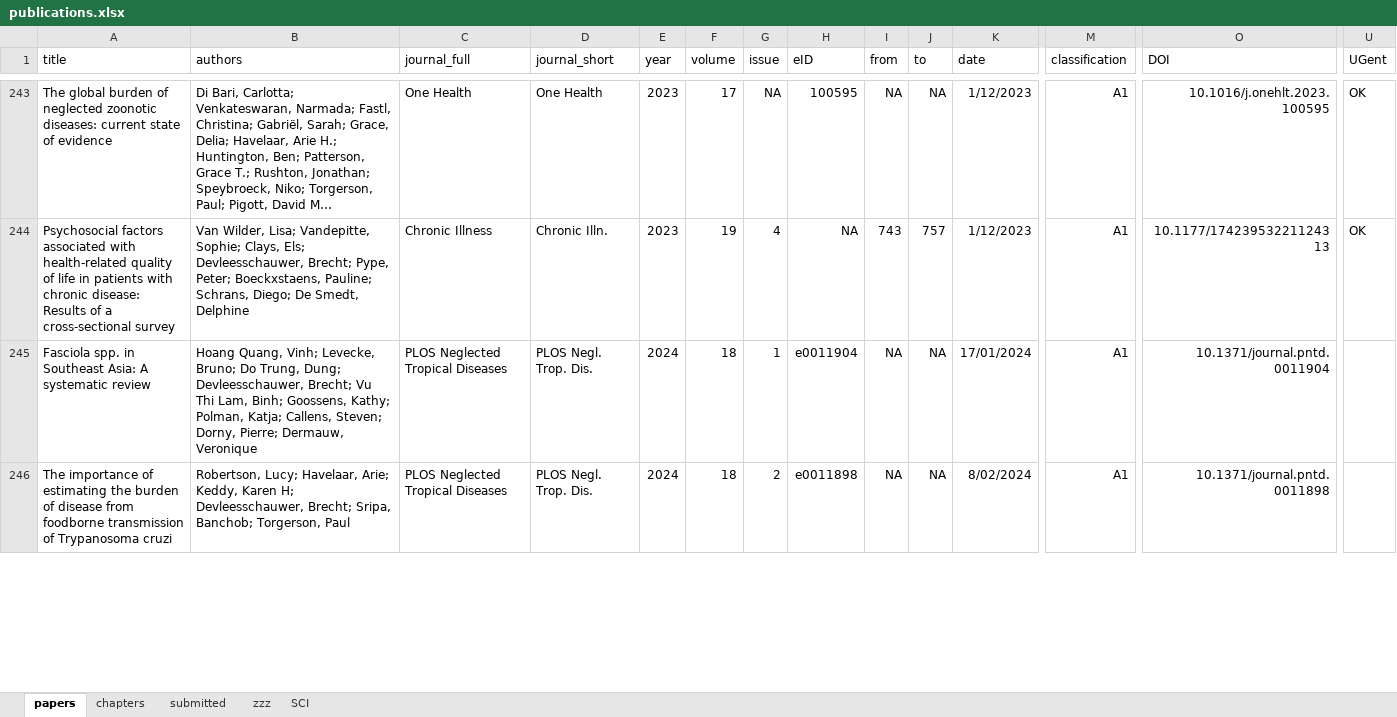
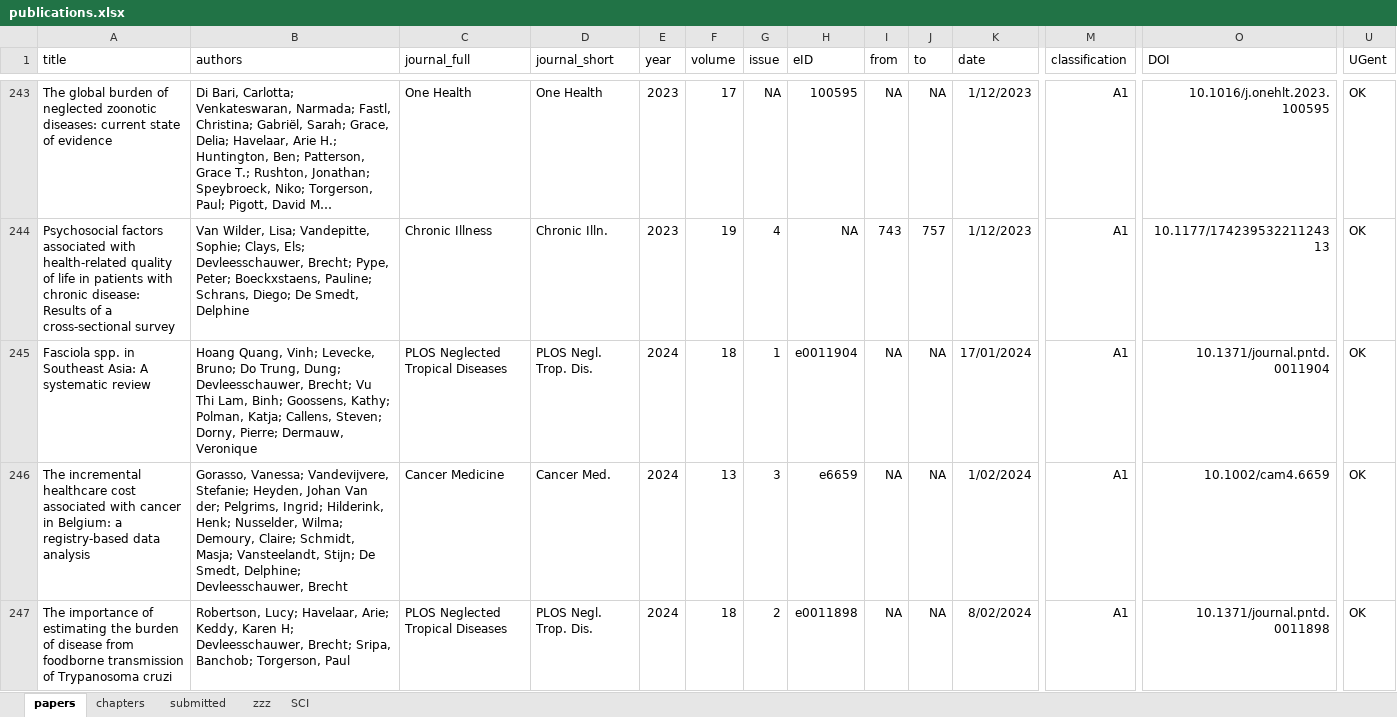
Before and after one commit to brechtdv/brechtdv.github.io, an Excel workbook: publications.xlsx, sheet papers, drawn as a sheet; only a part is shown, gaps mark what is left out; long unchanged cells end in …; values as stored, in another font and other column widths than the file's, no borders; conditional formats and table styles not drawn; addresses are those after the commit; rows hold the shown columns only; the diff covers the shown part only; the diff names each change by its address in the sheet, - before the commit and + after, or states it on an @@ line.

```diff
--- a/publications.xlsx (sheet papers)
+++ b/publications.xlsx (sheet papers)
-U245 (UGent): (empty)
+U245 (UGent): OK
+row 246: The incremental healthcare cost associated with cancer in Belgium: a registry-based data analysis | Gorasso, Vanessa; Vandevijvere, Stefanie; Heyden, Johan Van der; Pelgrims, Ingrid; Hilderink, Henk; Nusselder, Wilma; Demoury, Claire; Schmidt, Masja; Vansteelandt, Stijn; De Smedt, Delphine; Devleesschauwer, Brecht | Cancer Medicine | Cancer Med. | 2024 | 13 | 3 | e6659 | NA | NA | 1/02/2024 | A1 | 10.1002/cam4.6659 | OK
-U247 (UGent): (empty)
+U247 (UGent): OK
```
Also changed, not shown: 1 added row, 2 removed rows, 8 edited cells and cell formats elsewhere in this sheet, sheet submitted, sheet SCI, sheet zzz, 2 other files.
